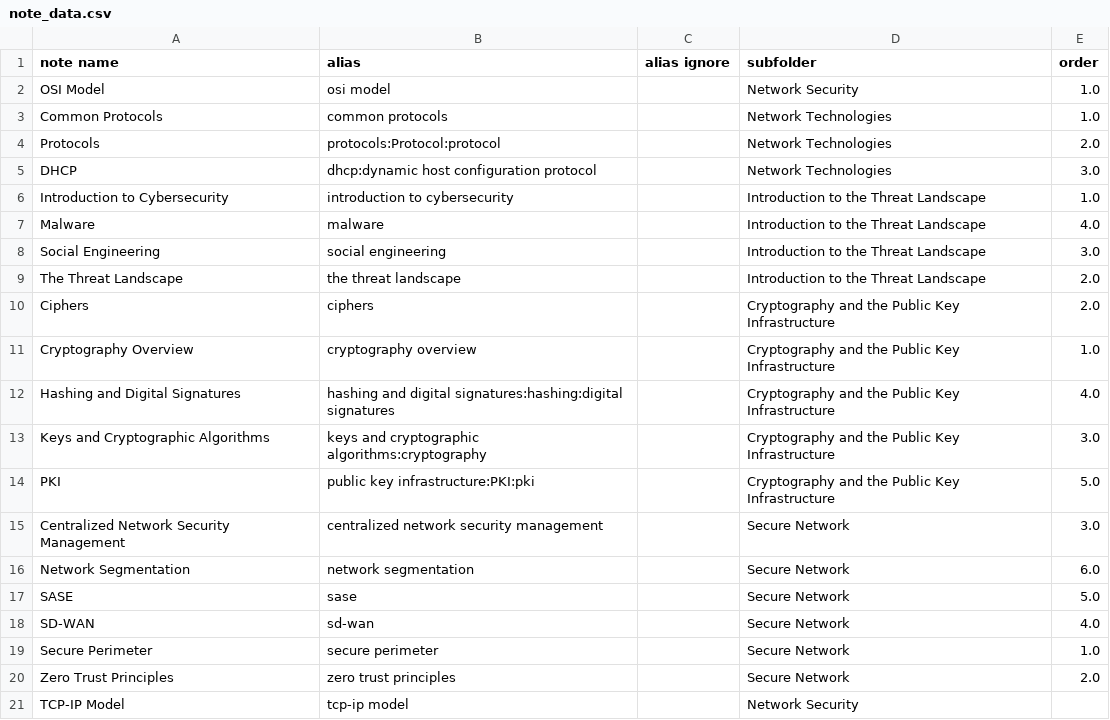
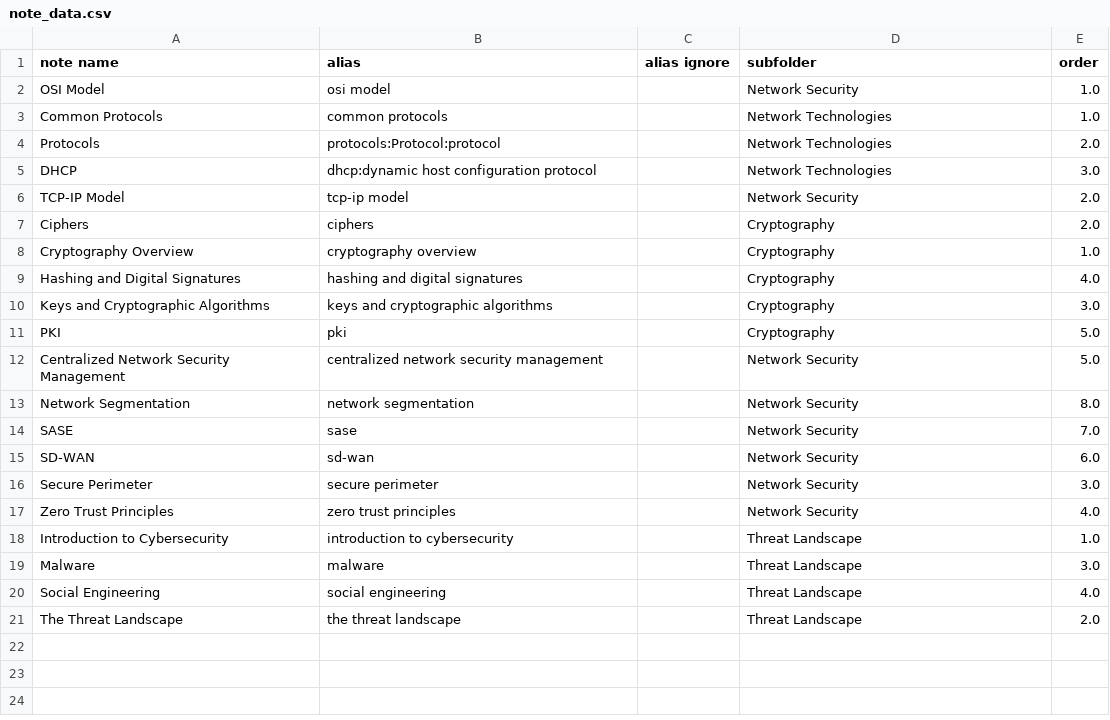
Before and after one commit to ryancranie/notes, a CSV file: Admin/note_data.csv, drawn as a sheet.

Commit message:
rc_osint update: 2024-09-27 09:17:44
Affected files:
Admin/note_data.csv
Contents/Cryptography Contents.md
Contents/Cryptography and the Public Key Infrastructure Contents.md
Contents/Introduction to the Threat Landscape Contents.md
Contents/Network Security Contents.md
Contents/Secure Network Contents.md
Contents/Threat Landscape Contents.md
Notes/Cryptography/Ciphers.md
Notes/Cryptography/Cryptography Overview.md
Notes/Cryptography/Hashing and Digital Signatures.md
Notes/Cryptography/Keys and Cryptographic Algorithms.md
Notes/Cryptography/PKI.md
Notes/Network Security/Centralized Network Security Management.md
Notes/Network Security/Network Segmentation.md
Notes/Network Security/OSI Model.md
Notes/Network Security/SASE.md
Notes/Network Security/SD-WAN.md
Notes/Network Security/Secure Perimeter.md
Notes/Network Security/Zero Trust Principles.md
Notes/Network Technologies/Protocols.md
Notes/Threat Landscape/Introduction to Cybersecurity.md
Notes/Threat Landscape/Malware.md
Notes/Threat Landscape/Social Engineering.md
Notes/Threat Landscape/The Threat Landscape.md
README.md

```diff
--- a/Admin/note_data.csv
+++ b/Admin/note_data.csv
@@ -5,17 +5,17 @@ Protocols,protocols:Protocol:protocol,,Network Technologies,2.0
 DHCP,dhcp:dynamic host configuration protocol,,Network Technologies,3.0
-Introduction to Cybersecurity,introduction to cybersecurity,,Introduction to the Threat Landscape,1.0
-Malware,malware,,Introduction to the Threat Landscape,4.0
-Social Engineering,social engineering,,Introduction to the Threat Landscape,3.0
-The Threat Landscape,the threat landscape,,Introduction to the Threat Landscape,2.0
-Ciphers,ciphers,,Cryptography and the Public Key Infrastructure,2.0
-Cryptography Overview,cryptography overview,,Cryptography and the Public Key Infrastructure,1.0
-Hashing and Digital Signatures,hashing and digital signatures:hashing:digital signatures,,Cryptography and the Public Key Infrastructure,4.0
-Keys and Cryptographic Algorithms,keys and cryptographic algorithms:cryptography,,Cryptography and the Public Key Infrastructure,3.0
-PKI,public key infrastructure:PKI:pki,,Cryptography and the Public Key Infrastructure,5.0
-Centralized Network Security Management,centralized network security management,,Secure Network,3.0
-Network Segmentation,network segmentation,,Secure Network,6.0
-SASE,sase,,Secure Network,5.0
-SD-WAN,sd-wan,,Secure Network,4.0
-Secure Perimeter,secure perimeter,,Secure Network,1.0
-Zero Trust Principles,zero trust principles,,Secure Network,2.0
-TCP-IP Model,tcp-ip model,,Network Security,
+TCP-IP Model,tcp-ip model,,Network Security,2.0
+Ciphers,ciphers,,Cryptography,2.0
+Cryptography Overview,cryptography overview,,Cryptography,1.0
+Hashing and Digital Signatures,hashing and digital signatures,,Cryptography,4.0
+Keys and Cryptographic Algorithms,keys and cryptographic algorithms,,Cryptography,3.0
+PKI,pki,,Cryptography,5.0
+Centralized Network Security Management,centralized network security management,,Network Security,5.0
+Network Segmentation,network segmentation,,Network Security,8.0
+SASE,sase,,Network Security,7.0
+SD-WAN,sd-wan,,Network Security,6.0
+Secure Perimeter,secure perimeter,,Network Security,3.0
+Zero Trust Principles,zero trust principles,,Network Security,4.0
+Introduction to Cybersecurity,introduction to cybersecurity,,Threat Landscape,1.0
+Malware,malware,,Threat Landscape,3.0
+Social Engineering,social engineering,,Threat Landscape,4.0
+The Threat Landscape,the threat landscape,,Threat Landscape,2.0
```
Also changed, not shown: 24 other files.
